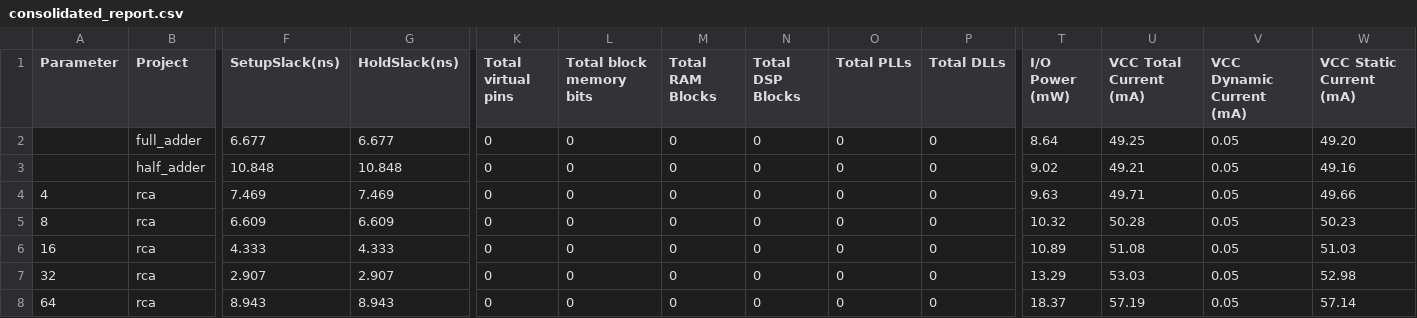
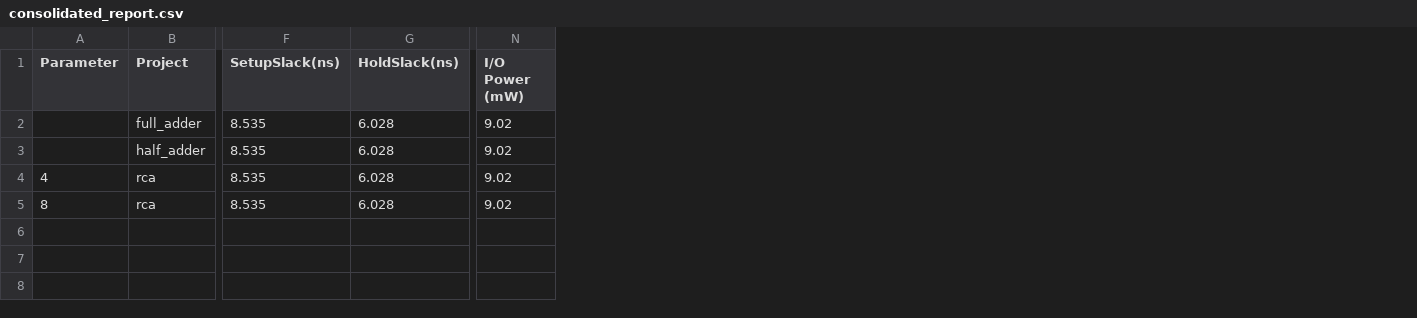
Before and after one commit to raphaelPinheiro26/fpuFlow, a CSV file: report/consolidated_report.csv, drawn as a sheet; only a part is shown, gaps mark what is left out; removed rows and columns are numbered as before the commit, all else as after; rows hold the shown columns only; the diff names each change by its address in the sheet, - before the commit and + after, or states it on an @@ line.

Commit message:
refactoring simulate reports

```diff
--- a/report/consolidated_report.csv
+++ b/report/consolidated_report.csv
-column K (Total virtual pins), rows 2-5: all 0
-column L (Total block memory bits), rows 2-5: all 0
-column M (Total RAM Blocks), rows 2-5: all 0
-column N (Total DSP Blocks), rows 2-5: all 0
-column O (Total PLLs), rows 2-5: all 0
-column P (Total DLLs), rows 2-5: all 0
-column U (VCC Total Current (mA)), rows 2-5: 49.25 | 49.21 | 49.71 | 50.28
-column V (VCC Dynamic Current (mA)), rows 2-5: all 0.05
-column W (VCC Static Current (mA)), rows 2-5: 49.20 | 49.16 | 49.66 | 50.23
-F2 (SetupSlack(ns)): 6.677
+F2 (SetupSlack(ns)): 8.535
-G2 (HoldSlack(ns)): 6.677
+G2 (HoldSlack(ns)): 6.028
-N2 (I/O Power (mW)): 8.64
+N2 (I/O Power (mW)): 9.02
-F3 (SetupSlack(ns)): 10.848
+F3 (SetupSlack(ns)): 8.535
-G3 (HoldSlack(ns)): 10.848
+G3 (HoldSlack(ns)): 6.028
-F4 (SetupSlack(ns)): 7.469
+F4 (SetupSlack(ns)): 8.535
-G4 (HoldSlack(ns)): 7.469
+G4 (HoldSlack(ns)): 6.028
-N4 (I/O Power (mW)): 9.63
+N4 (I/O Power (mW)): 9.02
-F5 (SetupSlack(ns)): 6.609
+F5 (SetupSlack(ns)): 8.535
-G5 (HoldSlack(ns)): 6.609
+G5 (HoldSlack(ns)): 6.028
-N5 (I/O Power (mW)): 10.32
+N5 (I/O Power (mW)): 9.02
-row 6: 16 | rca | 4.333 | 4.333 | 0 | 0 | 0 | 0 | 0 | 0 | 10.89 | 51.08 | 0.05 | 51.03
-row 7: 32 | rca | 2.907 | 2.907 | 0 | 0 | 0 | 0 | 0 | 0 | 13.29 | 53.03 | 0.05 | 52.98
-row 8: 64 | rca | 8.943 | 8.943 | 0 | 0 | 0 | 0 | 0 | 0 | 18.37 | 57.19 | 0.05 | 57.14
```
Also changed, not shown: report/simulation_report.csv, 5 other files.
